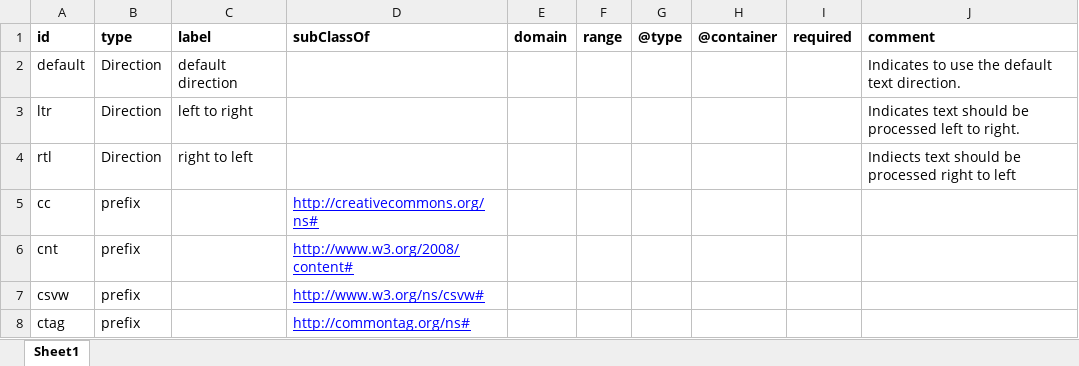
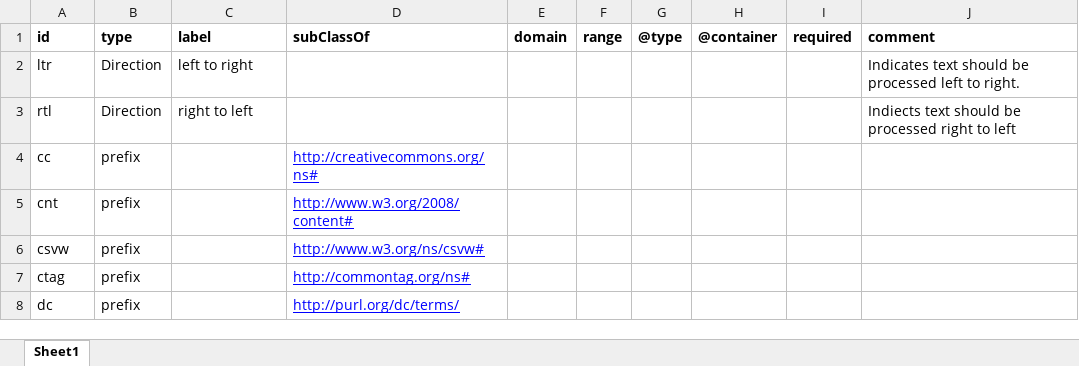
Before and after one commit to w3c/csvw, an Excel workbook: ns/_vocab.xlsx, sheet Sheet1, drawn as a sheet; only a part is shown; the shorter side is filled out with more unchanged rows; values as stored, in another font and other column widths than the file's, no borders; the diff names each change by its address in the sheet, - before the commit and + after, or states it on an @@ line.

Commit message:
Remove "default" as a value for text-direction from namespace.

```diff
--- a/ns/_vocab.xlsx (sheet Sheet1)
+++ b/ns/_vocab.xlsx (sheet Sheet1)
-row 2: default | Direction | default direction |  |  |  |  |  |  | Indicates to use the default text direction.
```
Also changed, not shown: 4 other files.
